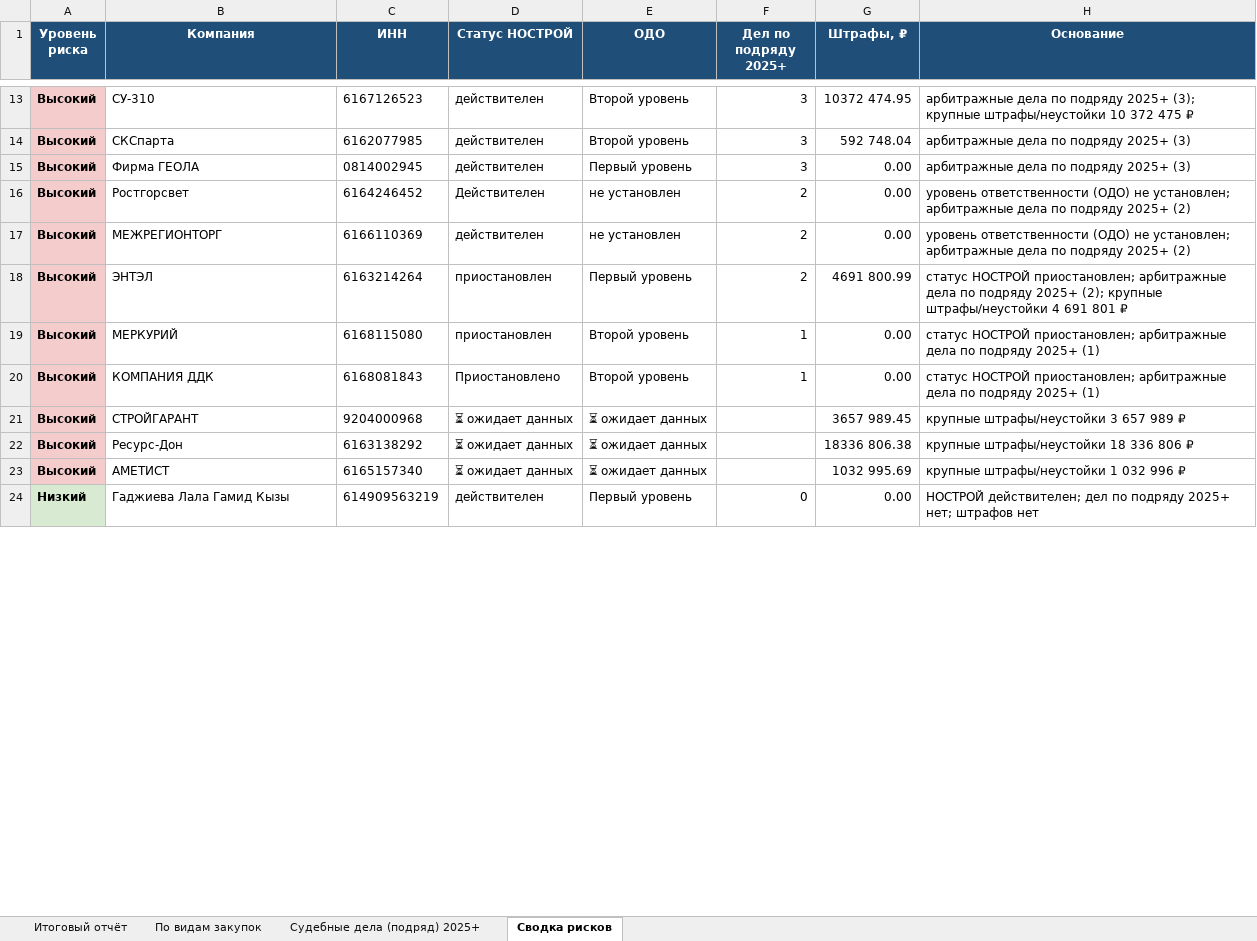
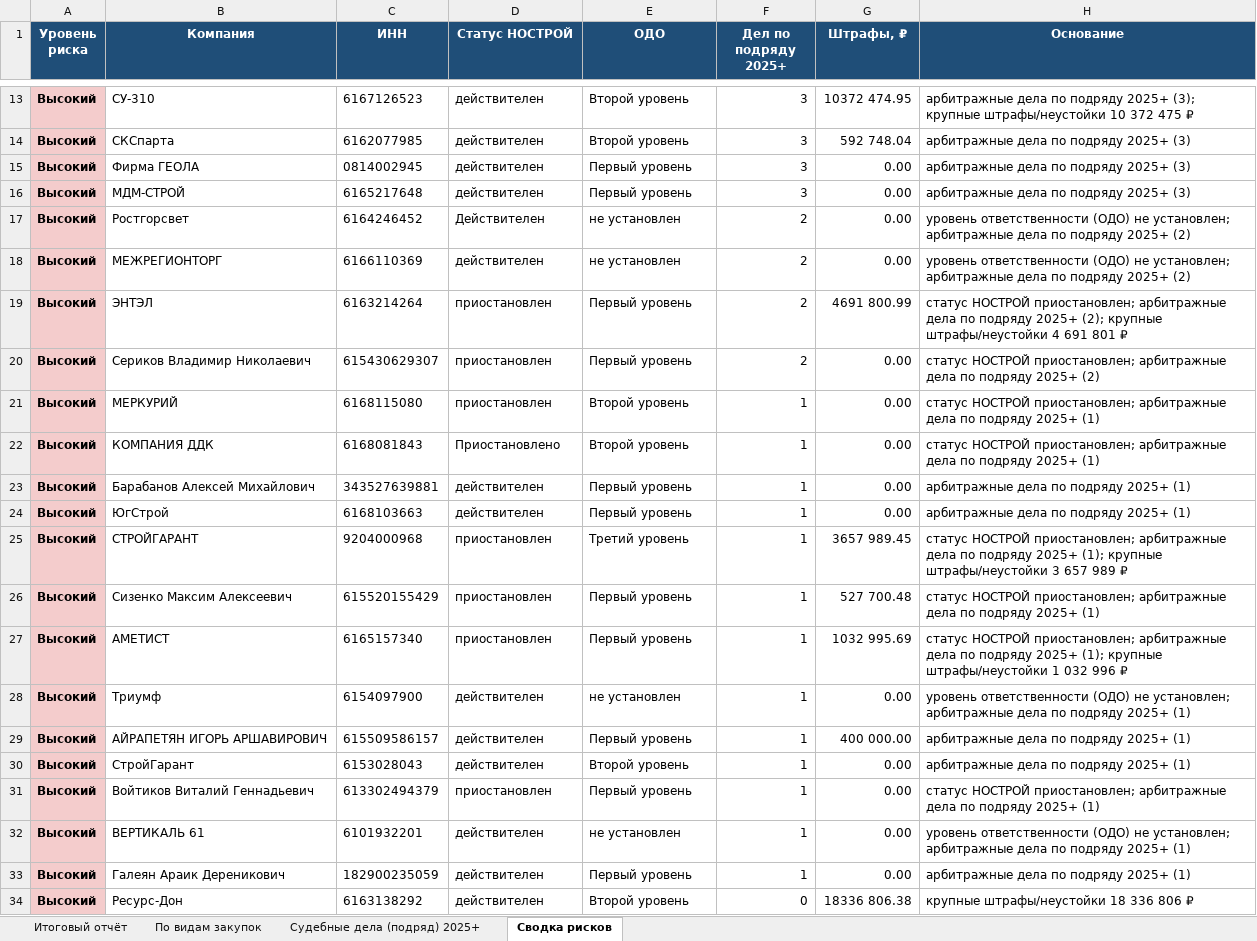
Before and after one commit to Confucius-hub/spbu_db_hw, an Excel workbook: audit/audit_report_corrected.xlsx, sheet Сводка рисков, drawn as a sheet; only a part is shown, gaps mark what is left out; the shorter side is filled out with more unchanged rows; values as stored, in another font and other column widths than the file's, no borders; removed rows and columns are numbered as before the commit, all else as after; the diff covers the shown part only; the diff names each change by its address in the sheet, - before the commit and + after, or states it on an @@ line.

```diff
--- a/audit/audit_report_corrected.xlsx (sheet Сводка рисков)
+++ b/audit/audit_report_corrected.xlsx (sheet Сводка рисков)
+row 16: Высокий | МДМ-СТРОЙ | 6165217648 | действителен | Первый уровень | 3 | 0.00 | арбитражные дела по подряду 2025+ (3)
+row 20: Высокий | Сериков Владимир Николаевич | 615430629307 | приостановлен | Первый уровень | 2 | 0.00 | статус НОСТРОЙ приостановлен; арбитражные дела по подряду 2025+ (2)
+row 23: Высокий | Барабанов Алексей Михайлович | 343527639881 | действителен | Первый уровень | 1 | 0.00 | арбитражные дела по подряду 2025+ (1)
+row 24: Высокий | ЮгСтрой | 6168103663 | действителен | Первый уровень | 1 | 0.00 | арбитражные дела по подряду 2025+ (1)
-D25 (Статус НОСТРОЙ): ⏳ ожидает данных
+D25 (Статус НОСТРОЙ): приостановлен
-E25 (ОДО): ⏳ ожидает данных
+E25 (ОДО): Третий уровень
-F25 (Дел по подряду 2025+): (empty)
+F25 (Дел по подряду 2025+): 1
-H25 (Основание): крупные штрафы/неустойки…
+H25 (Основание): статус НОСТРОЙ приостановлен; арбитражные дела по подряду 2025+ (1); крупные штрафы/неустойки…
+row 26: Высокий | Сизенко Максим Алексеевич | 615520155429 | приостановлен | Первый уровень | 1 | 527 700.48 | статус НОСТРОЙ приостановлен; арбитражные дела по подряду 2025+ (1)
+row 27: Высокий | АМЕТИСТ | 6165157340 | приостановлен | Первый уровень | 1 | 1032 995.69 | статус НОСТРОЙ приостановлен; арбитражные дела по подряду 2025+ (1); крупные штрафы/неустойки 1 032 996 ₽
+row 28: Высокий | Триумф | 6154097900 | действителен | не установлен | 1 | 0.00 | уровень ответственности (ОДО) не установлен; арбитражные дела по подряду 2025+ (1)
+row 29: Высокий | АЙРАПЕТЯН ИГОРЬ АРШАВИРОВИЧ | 615509586157 | действителен | Первый уровень | 1 | 400 000.00 | арбитражные дела по подряду 2025+ (1)
+row 30: Высокий | СтройГарант | 6153028043 | действителен | Второй уровень | 1 | 0.00 | арбитражные дела по подряду 2025+ (1)
+row 31: Высокий | Войтиков Виталий Геннадьевич | 613302494379 | приостановлен | Первый уровень | 1 | 0.00 | статус НОСТРОЙ приостановлен; арбитражные дела по подряду 2025+ (1)
+row 32: Высокий | ВЕРТИКАЛЬ 61 | 6101932201 | действителен | не установлен | 1 | 0.00 | уровень ответственности (ОДО) не установлен; арбитражные дела по подряду 2025+ (1)
+row 33: Высокий | Галеян Араик Дереникович | 182900235059 | действителен | Первый уровень | 1 | 0.00 | арбитражные дела по подряду 2025+ (1)
-D34 (Статус НОСТРОЙ): ⏳ ожидает данных
+D34 (Статус НОСТРОЙ): действителен
-E34 (ОДО): ⏳ ожидает данных
+E34 (ОДО): Второй уровень
-F34 (Дел по подряду 2025+): (empty)
+F34 (Дел по подряду 2025+): 0
-row 23: Высокий | АМЕТИСТ | 6165157340 | ⏳ ожидает данных | ⏳ ожидает данных |  | 1032 995.69 | крупные штрафы/неустойки 1 032 996 ₽
```
Also changed, not shown: 11 added rows, 22 removed rows, 35 edited cells and cell formats elsewhere in this sheet, sheet Итоговый отчёт, sheet Судебные дела (подряд) 2025+, 1 other file.
